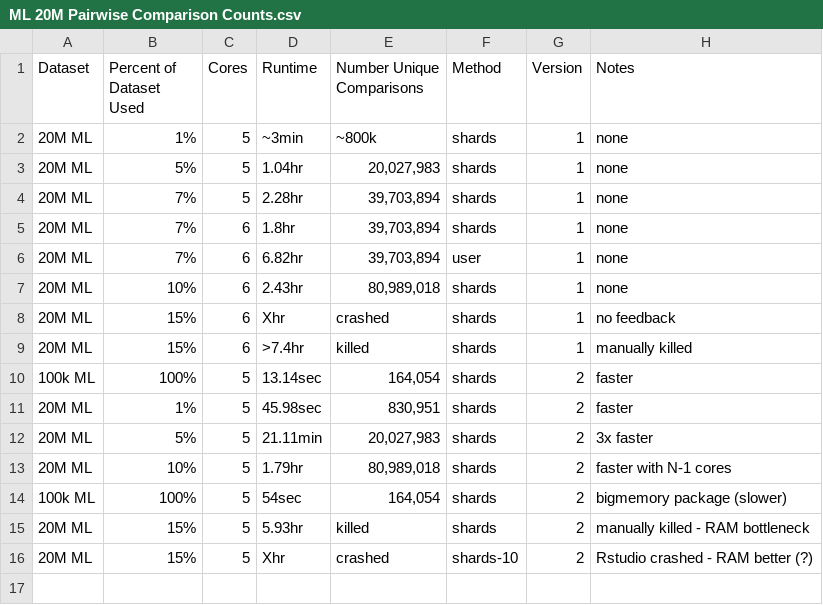
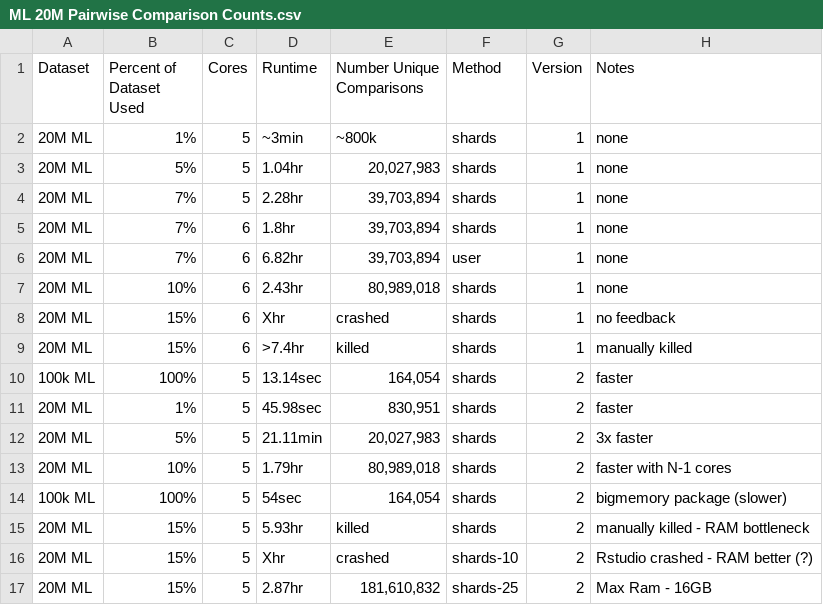
Before and after one commit to jacobmunson/RecommenderSystems, a CSV file: 20M ML Evaluation/ML 20M Pairwise Comparison Counts.csv, drawn as a sheet; the diff names each change by its address in the sheet, - before the commit and + after, or states it on an @@ line.

Commit message:
Update ML 20M Pairwise Comparison Counts.csv

```diff
--- a/20M ML Evaluation/ML 20M Pairwise Comparison Counts.csv
+++ b/20M ML Evaluation/ML 20M Pairwise Comparison Counts.csv
+row 17: 20M ML | 15% | 5 | 2.87hr | 181,610,832 | shards-25 | 2 | Max Ram - 16GB
```
